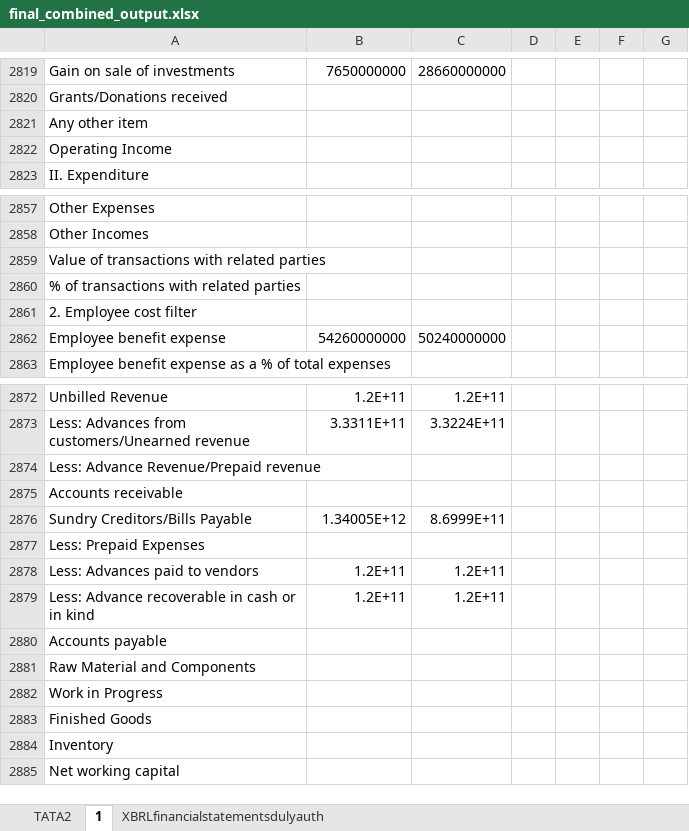
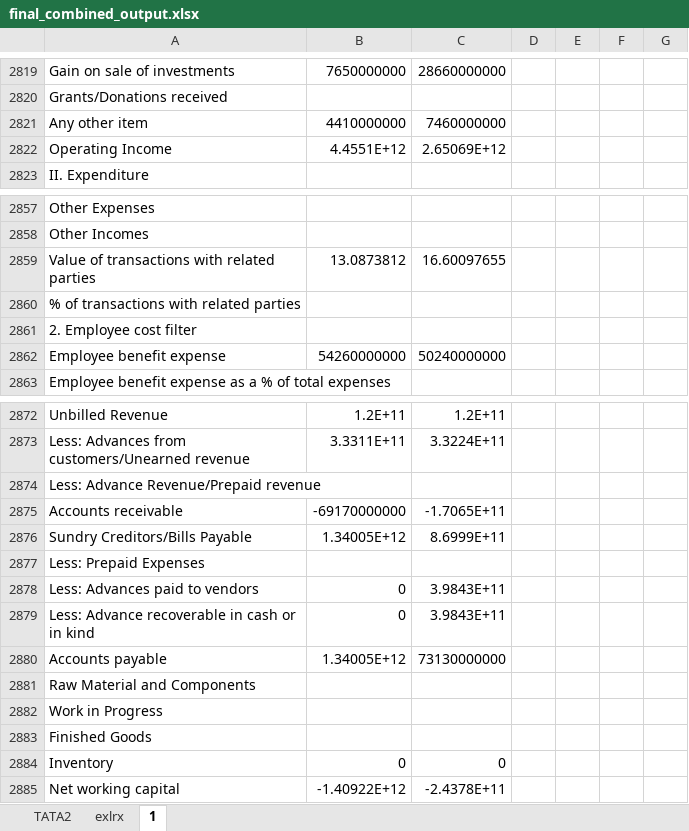
Before and after one commit to Geetansh007/FinDetector, an Excel workbook: output_path/final_combined_output.xlsx, sheet 1, drawn as a sheet; only a part is shown, gaps mark what is left out; values as stored, in another font and other column widths than the file's, no cell formats; the diff covers the shown part only; the diff names each change by its address in the sheet, - before the commit and + after, or states it on an @@ line.

```diff
--- a/output_path/final_combined_output.xlsx (sheet 1)
+++ b/output_path/final_combined_output.xlsx (sheet 1)
-sheet tab: XBRLfinancialstatementsdulyauth
+sheet tab: exlrx
-B2821: (empty)
+B2821: 4410000000
-C2821: (empty)
+C2821: 7460000000
-B2822: (empty)
+B2822: 4.4551E+12
-C2822: (empty)
+C2822: 2.65069E+12
-B2859: (empty)
+B2859: 13.0873812
-C2859: (empty)
+C2859: 16.60097655
-B2875: (empty)
+B2875: -69170000000
-C2875: (empty)
+C2875: -1.7065E+11
-B2878:B2879: 1.2E+11
+B2878:B2879: 0
-C2878:C2879: 1.2E+11
+C2878:C2879: 3.9843E+11
-B2880: (empty)
+B2880: 1.34005E+12
-C2880: (empty)
+C2880: 73130000000
-B2884: (empty)
+B2884: 0
-C2884: (empty)
+C2884: 0
-B2885: (empty)
+B2885: -1.40922E+12
-C2885: (empty)
+C2885: -2.4378E+11
```
Also changed, not shown: 5 hidden or unhidden rows, 10 edited cells and merged cells elsewhere in this sheet, sheet TATA2, cell formats, Excel_folder/1.xlsx, Excel_folder/TATA_2.xlsx, 24 other files.
